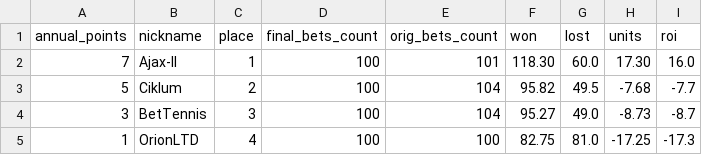
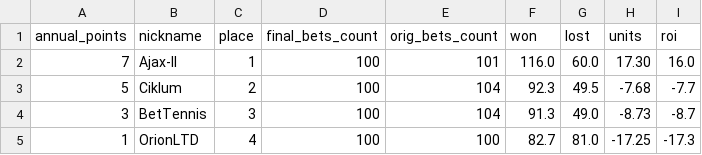
Before and after one commit to okletsov/populate-old-results, a CSV file: data_files/contest_results/2014_summer/2014_summer_cr_general.csv, drawn as a sheet.

```diff
--- a/data_files/contest_results/2014_summer/2014_summer_cr_general.csv
+++ b/data_files/contest_results/2014_summer/2014_summer_cr_general.csv
@@ -1,5 +1,5 @@
 annual_points,nickname,place,final_bets_count,orig_bets_count,won,lost,units,roi
-7,Ajax-II,1,100,101,118.30,60.0,17.30,16.0
-5,Ciklum,2,100,104,95.82,49.5,-7.68,-7.7
-3,BetTennis,3,100,104,95.27,49.0,-8.73,-8.7
-1,OrionLTD,4,100,100,82.75,81.0,-17.25,-17.3
+7,Ajax-II,1,100,101,116.0,60.0,17.30,16.0
+5,Ciklum,2,100,104,92.3,49.5,-7.68,-7.7
+3,BetTennis,3,100,104,91.3,49.0,-8.73,-8.7
+1,OrionLTD,4,100,100,82.7,81.0,-17.25,-17.3
```
Also changed, not shown: data_files/contest_results/2013_autumn/2013_autumn_cr_general.csv, data_files/contest_results/2013_spring/2013_spring_cr_general.csv, 4 other files.
